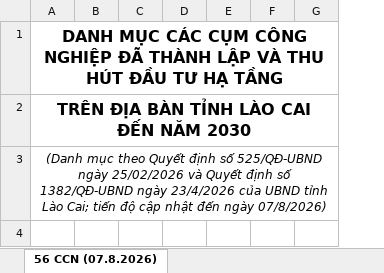
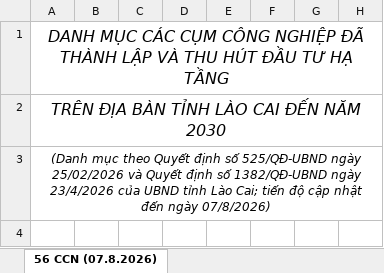
Before and after one commit to Trangsct/skill-sct, an Excel workbook: kccn-sct-vn/skills/kccn-sct-vn/vi-du-thuc-te/2026.08.07. Danh mục thu hút đầu tư các CCN đến năm 2030 (theo QĐ số 1382).xlsx, sheet 56 CCN (07.8.2026), drawn as a sheet; only a part is shown; values as stored, in another font and other column widths than the file's, no borders; the diff covers the shown part only; the diff names each change by its address in the sheet, - before the commit and + after, or states it on an @@ line.

```diff
--- a/kccn-sct-vn/skills/kccn-sct-vn/vi-du-thuc-te/2026.08.07. Danh mục thu hút đầu tư các CCN đến năm 2030 (theo QĐ số 1382).xlsx (sheet 56 CCN (07.8.2026))
+++ b/kccn-sct-vn/skills/kccn-sct-vn/vi-du-thuc-te/2026.08.07. Danh mục thu hút đầu tư các CCN đến năm 2030 (theo QĐ số 1382).xlsx (sheet 56 CCN (07.8.2026))
+column E, empty
@@ A1:A2 bold: on → off, italic: off → on @@
```
Also changed, not shown: 7 edited cells elsewhere in this sheet, kccn-sct-vn/skills/kccn-sct-vn/vi-du-thuc-te/2026.08.07. Danh mục thu hút đầu tư KCN giai đoạn 2026-2030 (theo QĐ số 1382).xlsx, 3 other files.
